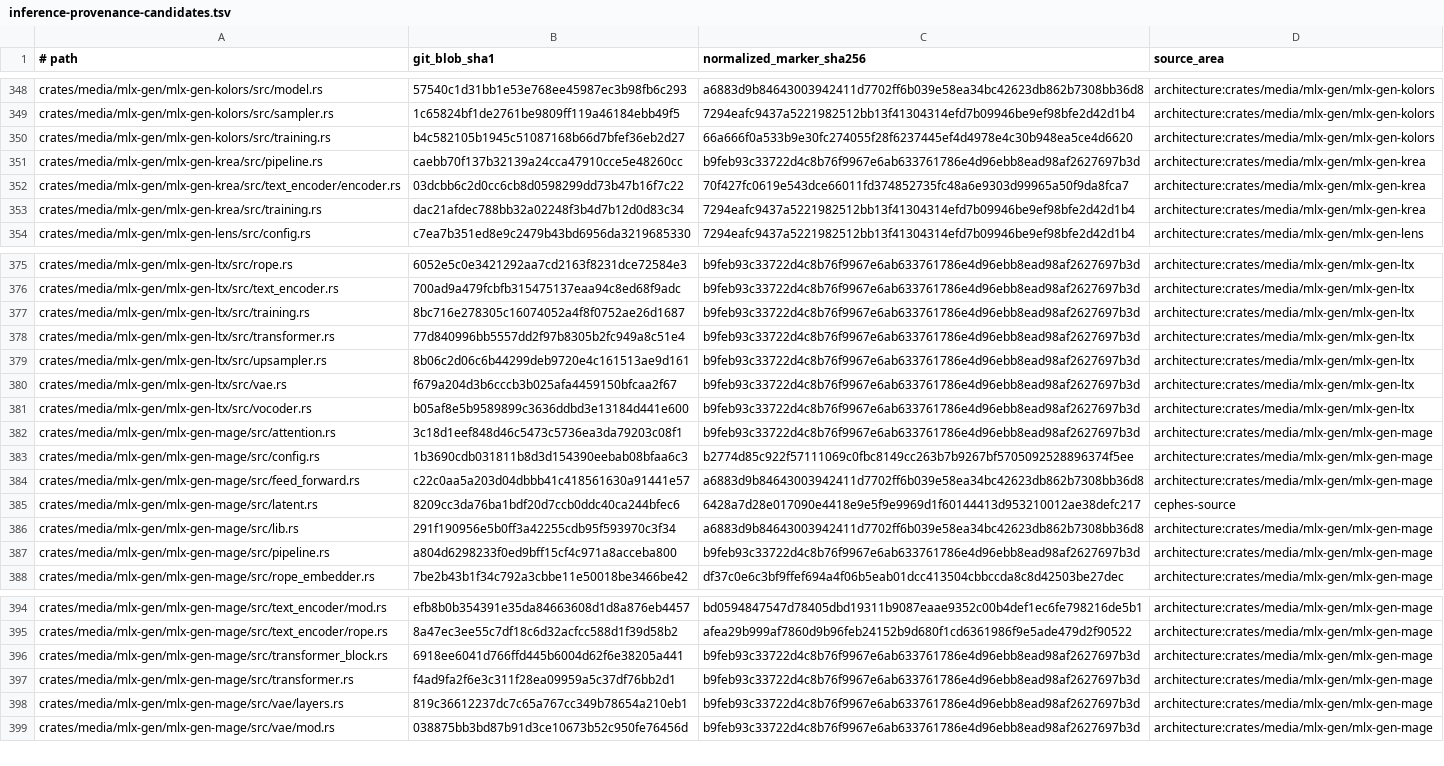
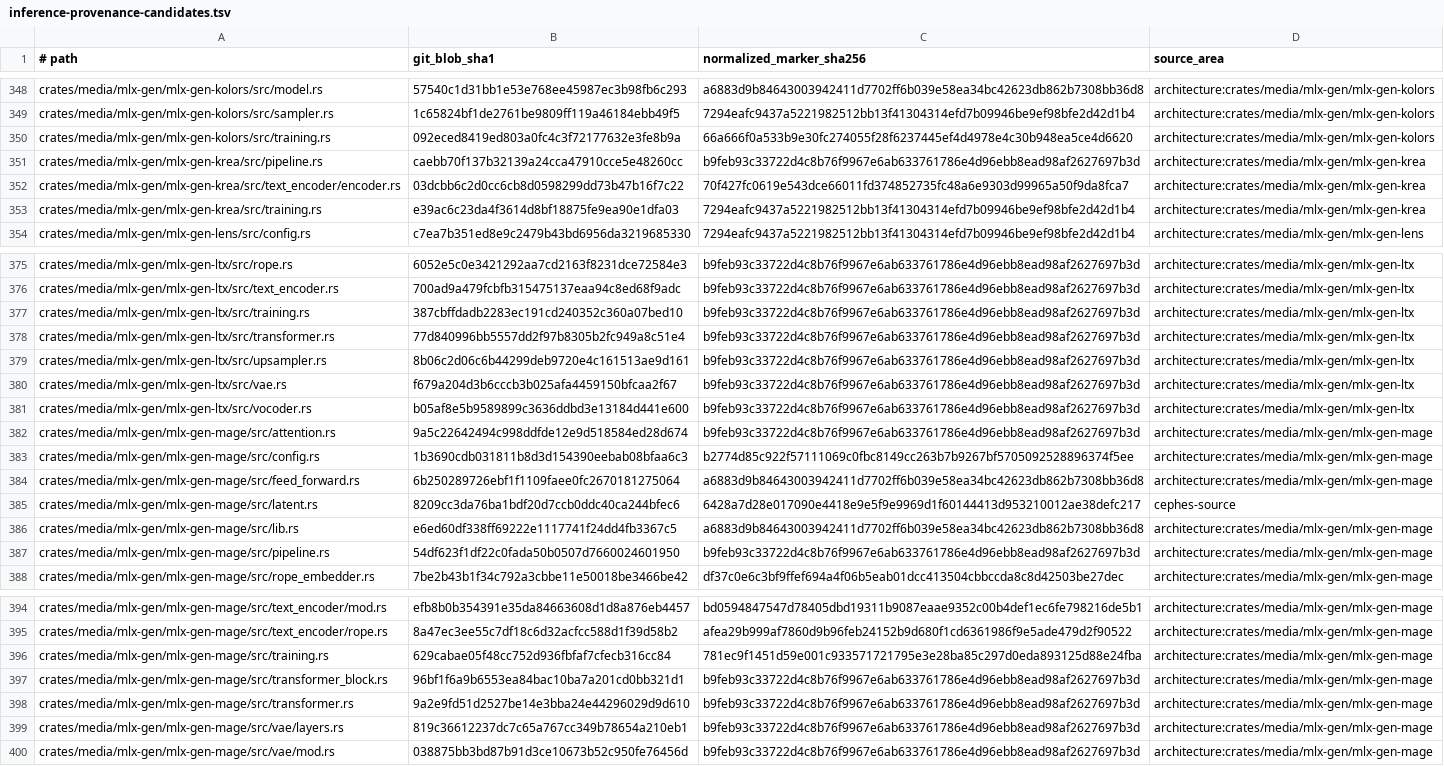
Before and after one commit to SceneWorks/SceneWorks, a TSV file: config/inference-provenance-candidates.tsv, drawn as a sheet; only a part is shown, gaps mark what is left out; addresses are those after the commit; the diff covers the shown part only; the diff names each change by its address in the sheet, - before the commit and + after, or states it on an @@ line.

```diff
--- a/config/inference-provenance-candidates.tsv
+++ b/config/inference-provenance-candidates.tsv
-B350 (git_blob_sha1): b4c582105b1945c51087168b66d7bfef36eb2d27
+B350 (git_blob_sha1): 092eced8419ed803a0fc4c3f72177632e3fe8b9a
-B353 (git_blob_sha1): dac21afdec788bb32a02248f3b4d7b12d0d83c34
+B353 (git_blob_sha1): e39ac6c23da4f3614d8bf18875fe9ea90e1dfa03
-B377 (git_blob_sha1): 8bc716e278305c16074052a4f8f0752ae26d1687
+B377 (git_blob_sha1): 387cbffdadb2283ec191cd240352c360a07bed10
-B382 (git_blob_sha1): 3c18d1eef848d46c5473c5736ea3da79203c08f1
+B382 (git_blob_sha1): 9a5c22642494c998ddfde12e9d518584ed28d674
-B384 (git_blob_sha1): c22c0aa5a203d04dbbb41c418561630a91441e57
+B384 (git_blob_sha1): 6b250289726ebf1f1109faee0fc2670181275064
-B386 (git_blob_sha1): 291f190956e5b0ff3a42255cdb95f593970c3f34
+B386 (git_blob_sha1): e6ed60df338ff69222e1117741f24dd4fb3367c5
-B387 (git_blob_sha1): a804d6298233f0ed9bff15cf4c971a8acceba800
+B387 (git_blob_sha1): 54df623f1df22c0fada50b0507d7660024601950
+row 396: crates/media/mlx-gen/mlx-gen-mage/src/training.rs | 629cabae05f48cc752d936fbfaf7cfecb316cc84 | 781ec9f1451d59e001c933571721795e3e28ba85c297d0eda893125d88e24fba | architecture:crates/media/mlx-gen/mlx-gen-mage
-B397 (git_blob_sha1): 6918ee6041d766ffd445b6004d62f6e38205a441
+B397 (git_blob_sha1): 96bf1f6a9b6553ea84bac10ba7a201cd0bb321d1
-B398 (git_blob_sha1): f4ad9fa2f6e3c311f28ea09959a5c37df76bb2d1
+B398 (git_blob_sha1): 9a2e9fd51d2527be14e3bba24e44296029d9d610
```
Also changed, not shown: 11 edited cells elsewhere in this file, 2 other files.
